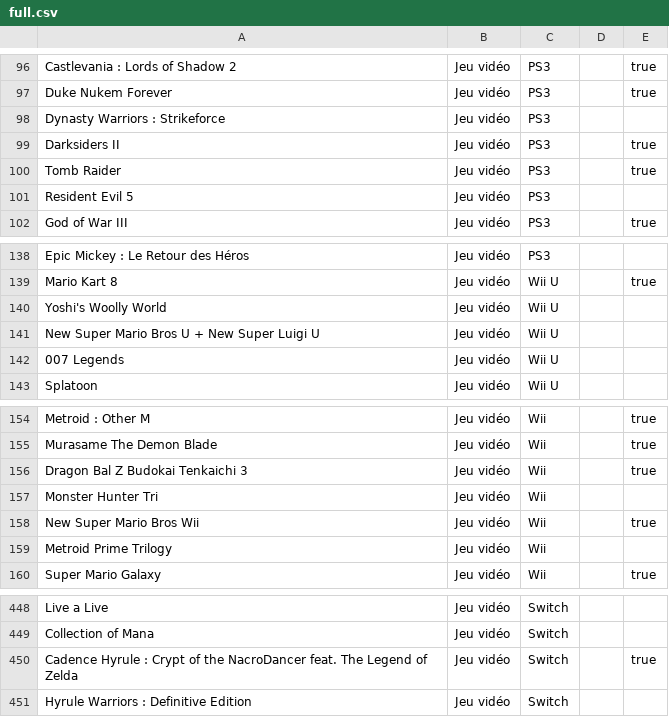
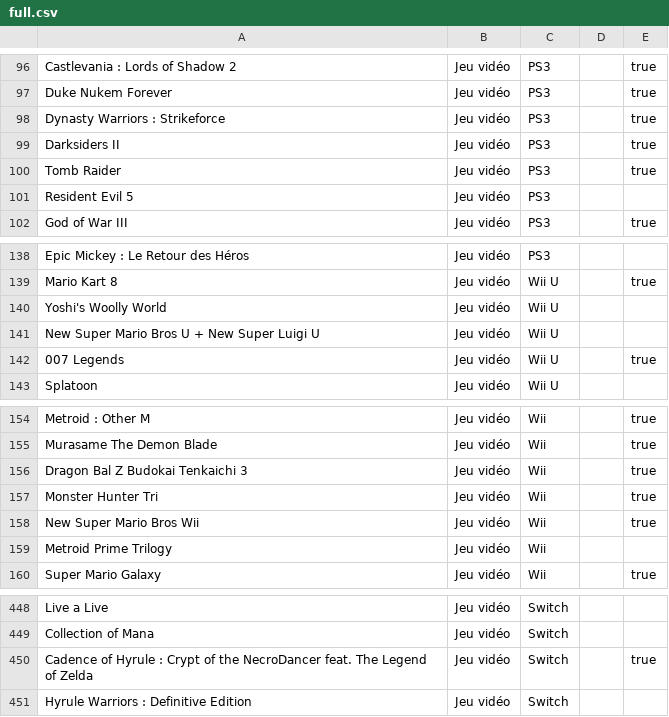
Before and after one commit to nbeschu/ludotek, a CSV file: Ludotek.Services/Resources/Input/full.csv, drawn as a sheet; only a part is shown, gaps mark what is left out; the diff covers the shown part only.

```diff
--- a/Ludotek.Services/Resources/Input/full.csv
+++ b/Ludotek.Services/Resources/Input/full.csv
@@ -97,3 +97,3 @@ Castlevania : Lords of Shadow 2;Jeu vidéo;PS3;;true
 Duke Nukem Forever;Jeu vidéo;PS3;;true
-Dynasty Warriors : Strikeforce;Jeu vidéo;PS3;;
+Dynasty Warriors : Strikeforce;Jeu vidéo;PS3;;true
 Darksiders II;Jeu vidéo;PS3;;true
@@ -141,3 +141,3 @@ Yoshi's Woolly World;Jeu vidéo;Wii U;;
 New Super Mario Bros U + New Super Luigi U;Jeu vidéo;Wii U;;
-007 Legends;Jeu vidéo;Wii U;;
+007 Legends;Jeu vidéo;Wii U;;true
 Splatoon;Jeu vidéo;Wii U;;
@@ -156,3 +156,3 @@ Murasame The Demon Blade;Jeu vidéo;Wii;;true
 Dragon Bal Z Budokai Tenkaichi 3;Jeu vidéo;Wii;;true
-Monster Hunter Tri;Jeu vidéo;Wii;;
+Monster Hunter Tri;Jeu vidéo;Wii;;true
 New Super Mario Bros Wii;Jeu vidéo;Wii;;true
@@ -449,3 +449,3 @@ Live a Live;Jeu vidéo;Switch;;
 Collection of Mana;Jeu vidéo;Switch;;
-Cadence Hyrule : Crypt of the NacroDancer feat. The Legend of Zelda;Jeu vidéo;Switch;;true
+Cadence of Hyrule : Crypt of the NecroDancer feat. The Legend of Zelda;Jeu vidéo;Switch;;true
 Hyrule Warriors : Definitive Edition;Jeu vidéo;Switch;;
```
Also changed, not shown: 29 added rows and 9 edited cells elsewhere in this file, 3 other files.
